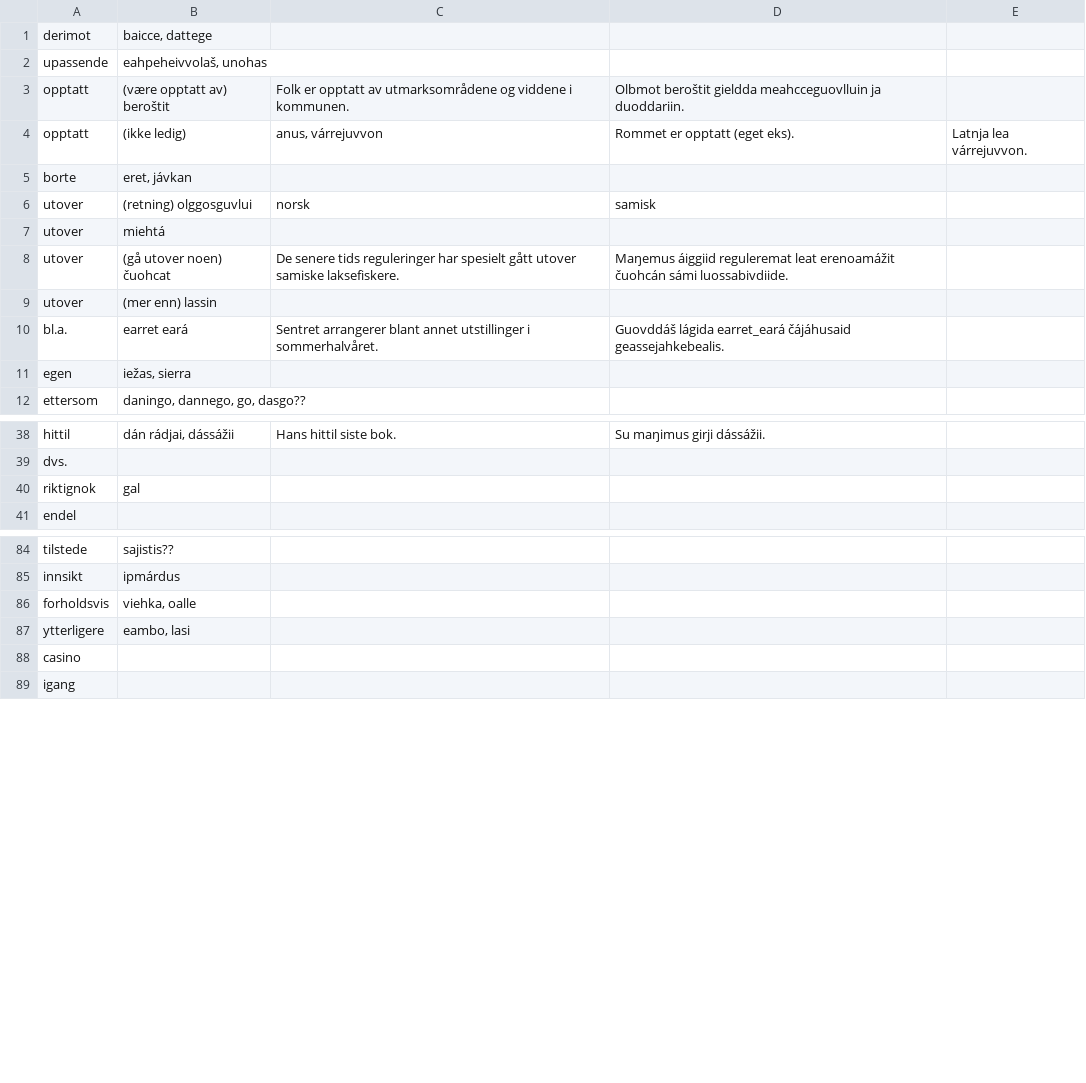
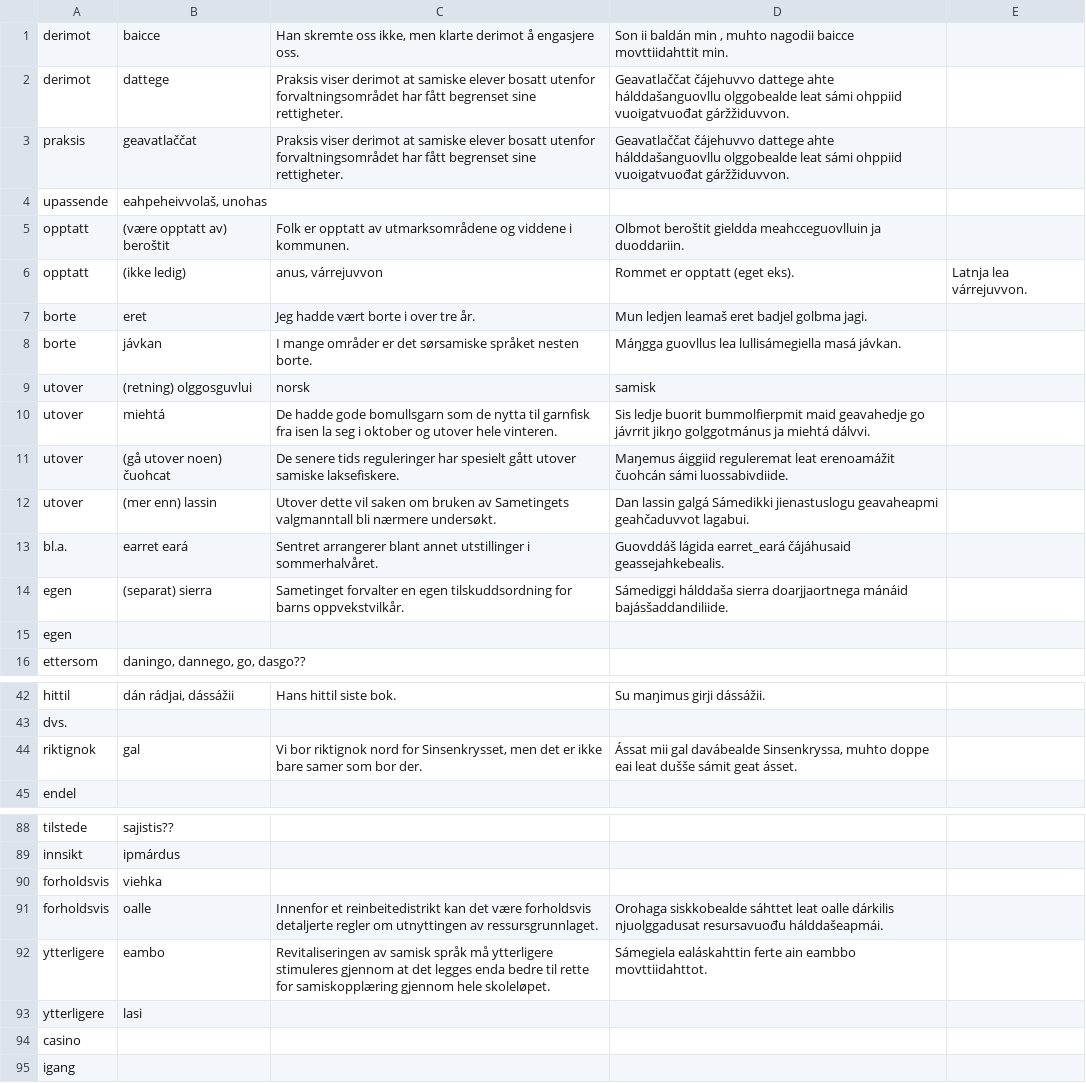
Before and after one commit to giellalt/dict-nob-sme, a CSV file: inc/kandidatar.csv, drawn as a sheet; only a part is shown, gaps mark what is left out; the diff covers the shown part only.

Commit message:
added some translations

```diff
--- a/inc/kandidatar.csv
+++ b/inc/kandidatar.csv
@@ -1,2 +1,4 @@
-derimot	baicce, dattege
+derimot	baicce	Han skremte oss ikke, men klarte derimot å engasjere oss.	Son ii baldán min , muhto nagodii baicce movttiidahttit min.
+derimot	dattege	Praksis viser derimot at samiske elever bosatt utenfor forvaltningsområdet har fått begrenset sine rettigheter.	Geavatlaččat čájehuvvo dattege ahte hálddašanguovllu olggobealde leat sámi ohppiid vuoigatvuođat gáržžiduvvon.
+praksis	geavatlaččat	Praksis viser derimot at samiske elever bosatt utenfor forvaltningsområdet har fått begrenset sine rettigheter.	Geavatlaččat čájehuvvo dattege ahte hálddašanguovllu olggobealde leat sámi ohppiid vuoigatvuođat gáržžiduvvon.
 upassende	eahpeheivvolaš, unohas
@@ -4,9 +6,11 @@ opptatt	(være opptatt av) beroštit	Folk er opptatt av utmarksområdene og vidd
 opptatt	(ikke ledig)	anus, várrejuvvon	Rommet er opptatt (eget eks).	Latnja lea várrejuvvon.
-borte	eret, jávkan
+borte	eret	Jeg hadde vært borte i over tre år.	Mun ledjen leamaš eret badjel golbma jagi.
+borte	jávkan	I mange områder er det sørsamiske språket nesten borte.	Máŋgga guovllus lea lullisámegiella masá jávkan.
 utover	(retning) olggosguvlui	norsk	samisk
-utover	miehtá
+utover	miehtá	De hadde gode bomullsgarn som de nytta til garnfisk fra isen la seg i oktober og utover hele vinteren.	Sis ledje buorit bummolfierpmit maid geavahedje go jávrrit jikŋo golggotmánus ja miehtá dálvvi.
 utover	(gå utover noen) čuohcat	De senere tids reguleringer har spesielt gått utover samiske laksefiskere.	Maŋemus áiggiid reguleremat leat erenoamážit čuohcán sámi luossabivdiide.
-utover	(mer enn) lassin
+utover	(mer enn) lassin	Utover dette vil saken om bruken av Sametingets valgmanntall bli nærmere undersøkt.	Dan lassin galgá Sámedikki jienastuslogu geavaheapmi geahčaduvvot lagabui.
 bl.a.	earret eará	Sentret arrangerer blant annet utstillinger i sommerhalvåret.	Guovddáš lágida earret_eará čájáhusaid geassejahkebealis.
-egen	iežas, sierra
+egen	(separat) sierra	Sametinget forvalter en egen tilskuddsordning for barns oppvekstvilkår.	Sámediggi hálddaša sierra doarjjaortnega mánáid bajásšaddandiliide.
+egen	
 ettersom	daningo, dannego, go, dasgo??
@@ -39,3 +43,3 @@ hittil	dán rádjai, dássážii	Hans hittil siste bok.	Su maŋimus girji dáss
 dvs.	
-riktignok	gal
+riktignok	gal 	Vi bor riktignok nord for Sinsenkrysset, men det er ikke bare samer som bor der.	Ássat mii gal davábealde Sinsenkryssa, muhto doppe eai leat dušše sámit geat ásset.
 endel	
@@ -85,4 +89,6 @@ tilstede	sajistis??
 innsikt	ipmárdus
-forholdsvis	viehka, oalle
-ytterligere	eambo, lasi
+forholdsvis	viehka	
+forholdsvis	oalle	Innenfor et reinbeitedistrikt kan det være forholdsvis detaljerte regler om utnyttingen av ressursgrunnlaget.	Orohaga siskkobealde sáhttet leat oalle dárkilis njuolggadusat resursavuođu hálddašeapmái.
+ytterligere	eambo	Revitaliseringen av samisk språk må ytterligere stimuleres gjennom at det legges enda bedre til rette for samiskopplæring gjennom hele skoleløpet.	Sámegiela ealáskahttin ferte ain eambbo movttiidahttot.
+ytterligere	lasi
 casino	
```
Also changed, not shown: 9 removed rows and 6 edited cells elsewhere in this file.
